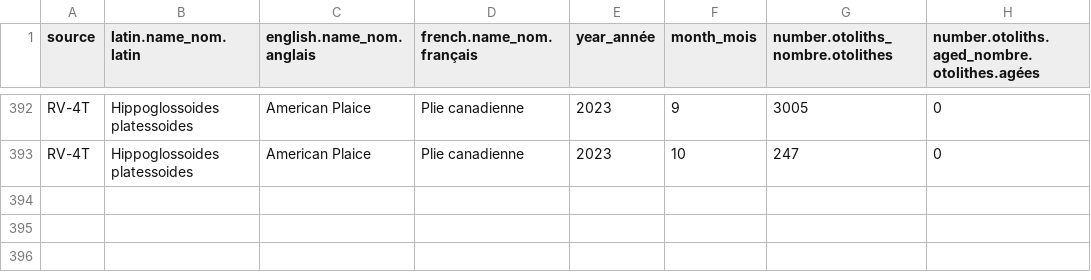
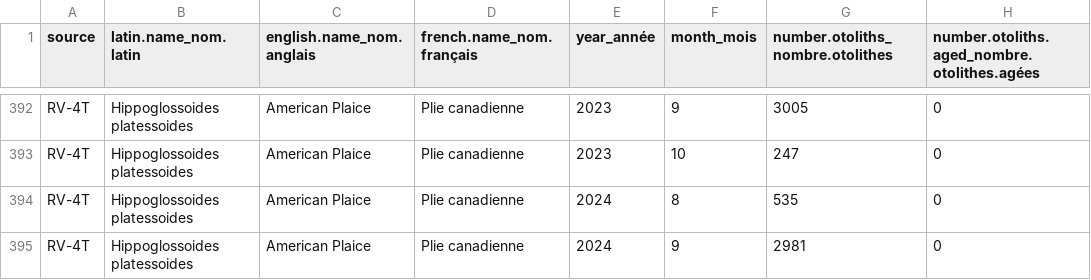
Before and after one commit to dfo-gulf-science/fgp-datasets, a CSV file: otolith_collection/NAFO-4T-American-Plaice-ages.csv, drawn as a sheet; only a part is shown, gaps mark what is left out; the diff names each change by its address in the sheet, - before the commit and + after, or states it on an @@ line.

```diff
--- a/otolith_collection/NAFO-4T-American-Plaice-ages.csv
+++ b/otolith_collection/NAFO-4T-American-Plaice-ages.csv
+row 394: RV-4T | Hippoglossoides platessoides | American Plaice | Plie canadienne | 2024 | 8 | 535 | 0
+row 395: RV-4T | Hippoglossoides platessoides | American Plaice | Plie canadienne | 2024 | 9 | 2981 | 0
```
Also changed, not shown: otolith_collection/NAFO-4RST-Witch-Flounder-ages.csv, otolith_collection/NAFO-4RST-Witch-Flounder-otoliths.csv, 25 other files.
